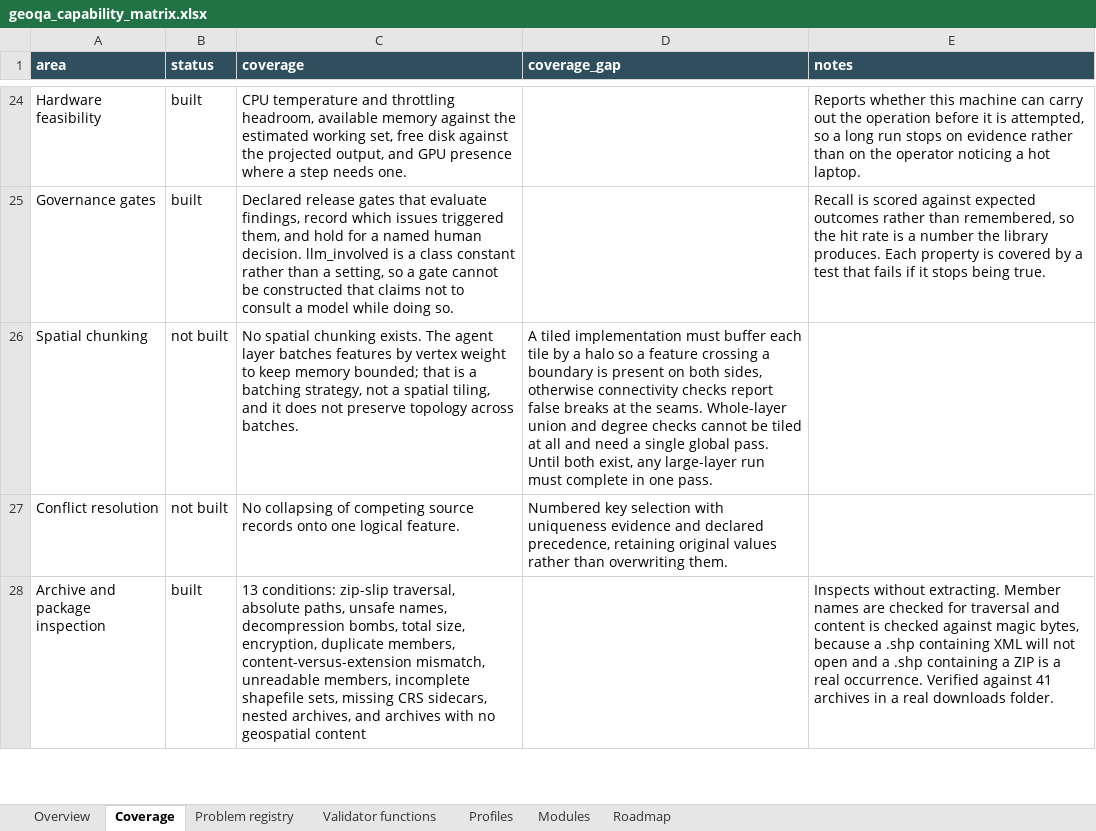
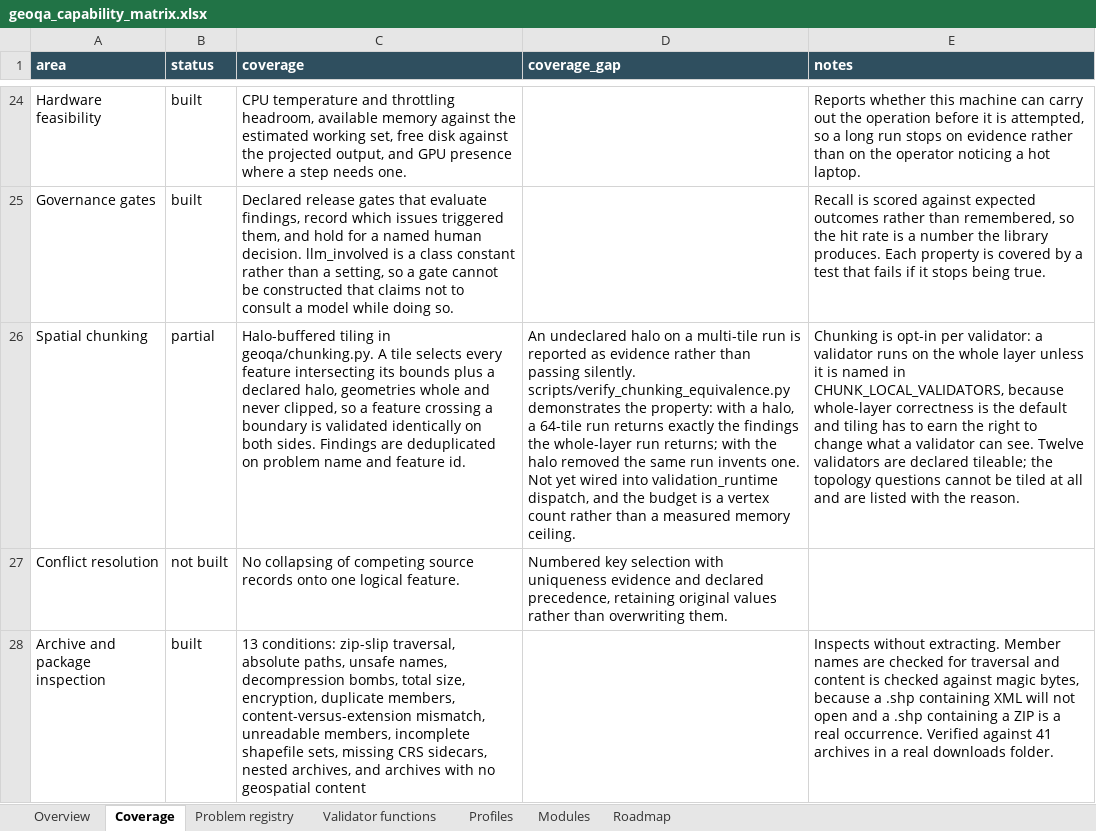
Before and after one commit to NiloferTaher/GeoQA, an Excel workbook: docs/geoqa_capability_matrix.xlsx, sheet Coverage, drawn as a sheet; only a part is shown, gaps mark what is left out; values as stored, in another font and other column widths than the file's, no borders; the diff names each change by its address in the sheet, - before the commit and + after, or states it on an @@ line.

Commit message:
Regenerate the capability workbook with chunking recorded as built
Spatial chunking moves from not built to partial. It is partial rather than
built because the tiling is not yet wired into the runtime dispatch, and
the budget is a vertex count rather than a measured memory ceiling. Both
are recorded in the gap column rather than left for a reader to discover.

```diff
--- a/docs/geoqa_capability_matrix.xlsx (sheet Coverage)
+++ b/docs/geoqa_capability_matrix.xlsx (sheet Coverage)
-B26 (status): not built
+B26 (status): partial
-C26 (coverage): No spatial chunking exists. The agent layer batches features by vertex weight to keep memory bounded; that is a batching strategy, not a spatial tiling, and it does not preserve topology across batches.
+C26 (coverage): Halo-buffered tiling in geoqa/chunking.py. A tile selects every feature intersecting its bounds plus a declared halo, geometries whole and never clipped, so a feature crossing a boundary is validated identically on both sides. Findings are deduplicated on problem name and feature id.
-D26 (coverage_gap): A tiled implementation must buffer each tile by a halo so a feature crossing a boundary is present on both sides, otherwise connectivity checks report false breaks at the seams. Whole-layer union and degree checks cannot be tiled at all and need a single global pass. Until both exist, any large-layer run must complete in one pass.
+D26 (coverage_gap): An undeclared halo on a multi-tile run is reported as evidence rather than passing silently. scripts/verify_chunking_equivalence.py demonstrates the property: with a halo, a 64-tile run returns exactly the findings the whole-layer run returns; with the halo removed the same run invents one. Not yet wired into validation_runtime dispatch, and the budget is a vertex count rather than a measured memory ceiling.
-E26 (notes): (empty)
+E26 (notes): Chunking is opt-in per validator: a validator runs on the whole layer unless it is named in CHUNK_LOCAL_VALIDATORS, because whole-layer correctness is the default and tiling has to earn the right to change what a validator can see. Twelve validators are declared tileable; the topology questions cannot be tiled at all and are listed with the reason.
```
Also changed, not shown: sheet Problem registry, sheet Overview, sheet Modules.
